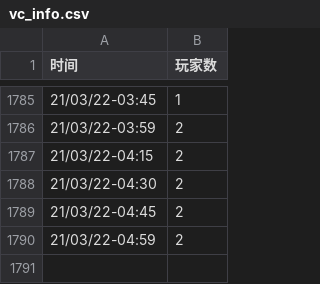
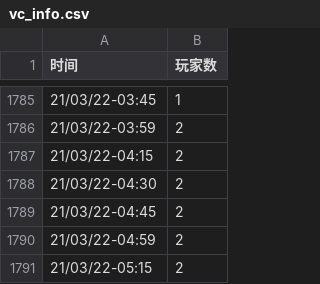
Before and after one commit to VancraftServer/vc-info, a CSV file: vc_info.csv, drawn as a sheet; only a part is shown, gaps mark what is left out.

```diff
--- a/vc_info.csv
+++ b/vc_info.csv
@@ -1790 +1790,2 @@
 21/03/22-04:59,2
+21/03/22-05:15,2
```
Also changed, not shown: 1 other file.
